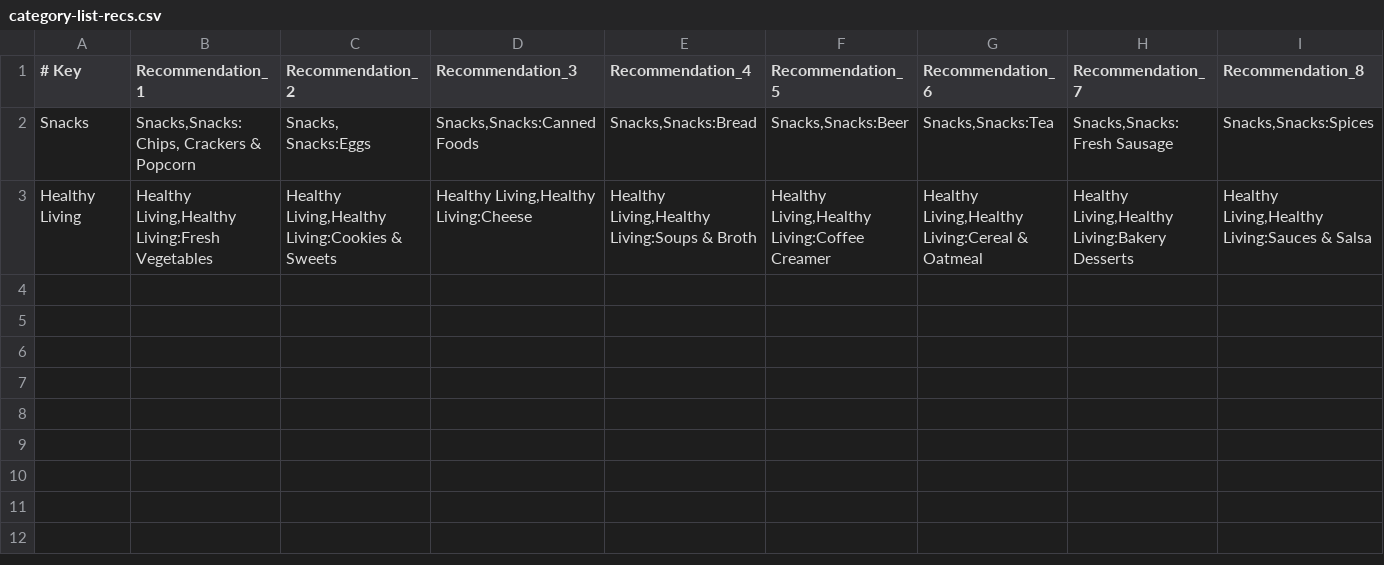
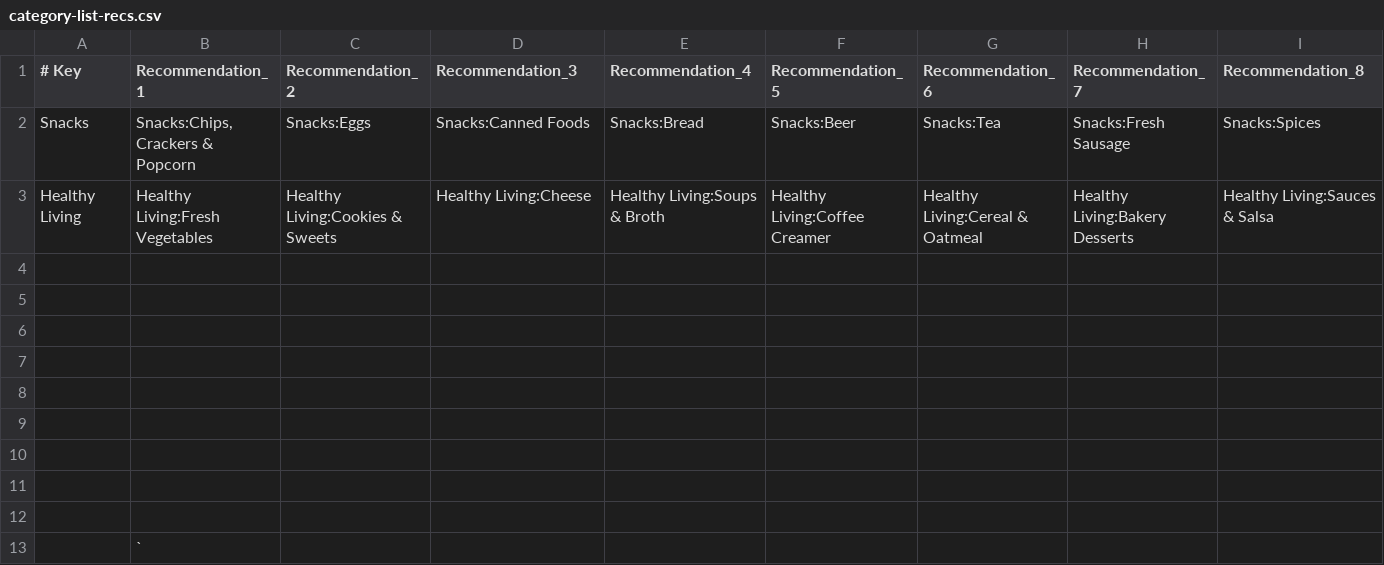
Before and after one commit to dirnitesh/recs, a CSV file: category-list-recs.csv, drawn as a sheet; only a part is shown; rows hold the shown columns only; the diff covers the shown part only; the diff names each change by its address in the sheet, - before the commit and + after, or states it on an @@ line.

Commit message:
Add files via upload

```diff
--- a/category-list-recs.csv
+++ b/category-list-recs.csv
-B2 (Recommendation_1): Snacks,Snacks:Chips, Crackers & Popcorn
+B2 (Recommendation_1): Snacks:Chips, Crackers & Popcorn
-C2 (Recommendation_2): Snacks, Snacks:Eggs
+C2 (Recommendation_2): Snacks:Eggs
-D2 (Recommendation_3): Snacks,Snacks:Canned Foods
+D2 (Recommendation_3): Snacks:Canned Foods
-E2 (Recommendation_4): Snacks,Snacks:Bread
+E2 (Recommendation_4): Snacks:Bread
-F2 (Recommendation_5): Snacks,Snacks:Beer
+F2 (Recommendation_5): Snacks:Beer
-G2 (Recommendation_6): Snacks,Snacks:Tea
+G2 (Recommendation_6): Snacks:Tea
-H2 (Recommendation_7): Snacks,Snacks:Fresh Sausage
+H2 (Recommendation_7): Snacks:Fresh Sausage
-I2 (Recommendation_8): Snacks,Snacks:Spices
+I2 (Recommendation_8): Snacks:Spices
-B3 (Recommendation_1): Healthy Living,Healthy Living:Fresh Vegetables
+B3 (Recommendation_1): Healthy Living:Fresh Vegetables
-C3 (Recommendation_2): Healthy Living,Healthy Living:Cookies & Sweets
+C3 (Recommendation_2): Healthy Living:Cookies & Sweets
-D3 (Recommendation_3): Healthy Living,Healthy Living:Cheese
+D3 (Recommendation_3): Healthy Living:Cheese
-E3 (Recommendation_4): Healthy Living,Healthy Living:Soups & Broth
+E3 (Recommendation_4): Healthy Living:Soups & Broth
-F3 (Recommendation_5): Healthy Living,Healthy Living:Coffee Creamer
+F3 (Recommendation_5): Healthy Living:Coffee Creamer
-G3 (Recommendation_6): Healthy Living,Healthy Living:Cereal & Oatmeal
+G3 (Recommendation_6): Healthy Living:Cereal & Oatmeal
-H3 (Recommendation_7): Healthy Living,Healthy Living:Bakery Desserts
+H3 (Recommendation_7): Healthy Living:Bakery Desserts
-I3 (Recommendation_8): Healthy Living,Healthy Living:Sauces & Salsa
+I3 (Recommendation_8): Healthy Living:Sauces & Salsa
+row 4: (empty)
+row 5: (empty)
+row 6: (empty)
+row 7: (empty)
+row 8: (empty)
+row 9: (empty)
+row 10: (empty)
+row 11: (empty)
+row 12: (empty)
+row 13:  | `
```
Also changed, not shown: 8 edited cells elsewhere in this file.
